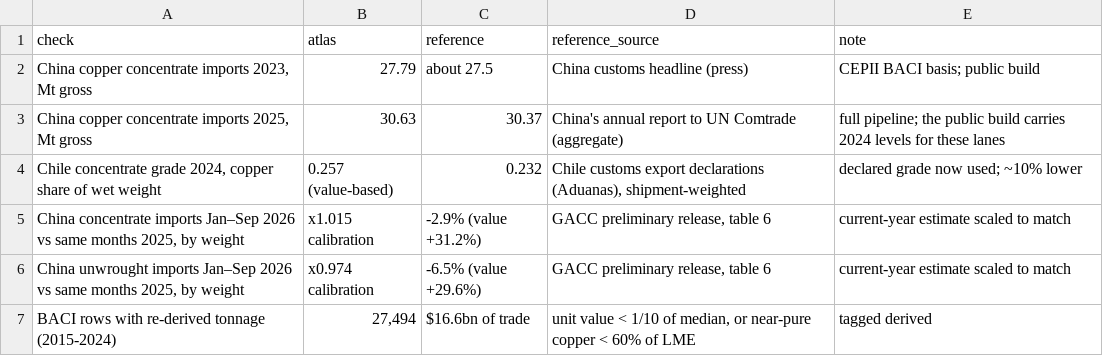
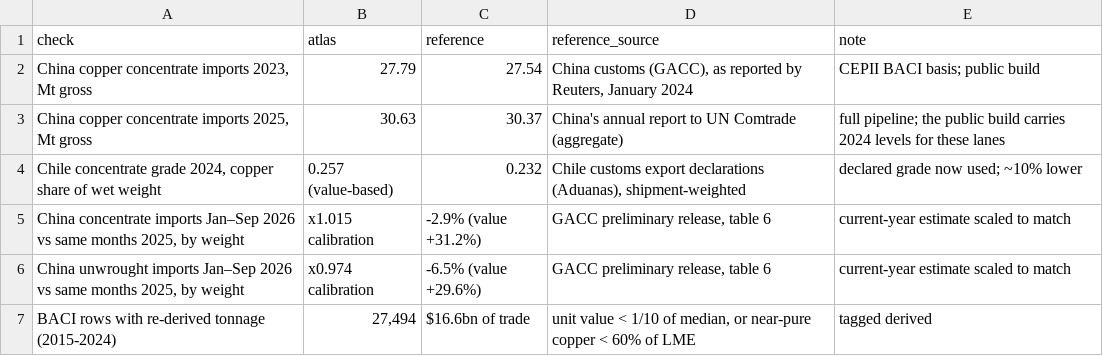
Before and after one commit to bluetopazz/copper-flow-research, a CSV file: evidence/checks.csv, drawn as a sheet.

```diff
--- a/evidence/checks.csv
+++ b/evidence/checks.csv
@@ -1,3 +1,3 @@
 check,atlas,reference,reference_source,note
-"China copper concentrate imports 2023, Mt gross",27.79,about 27.5,China customs headline (press),CEPII BACI basis; public build
+"China copper concentrate imports 2023, Mt gross",27.79,27.54,"China customs (GACC), as reported by Reuters, January 2024",CEPII BACI basis; public build
 "China copper concentrate imports 2025, Mt gross",30.63,30.37,China's annual report to UN Comtrade (aggregate),full pipeline; the public build carries 2024 levels for these lanes
```
Also changed, not shown: 4 other files.
